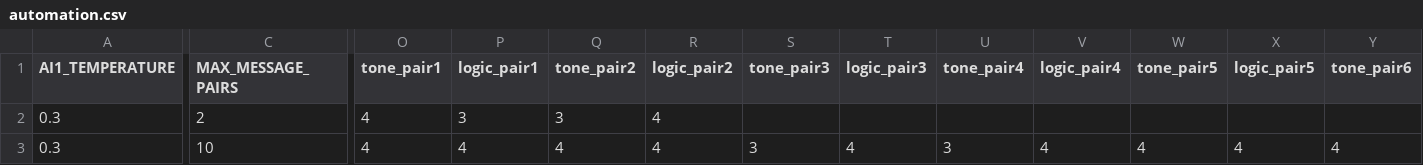
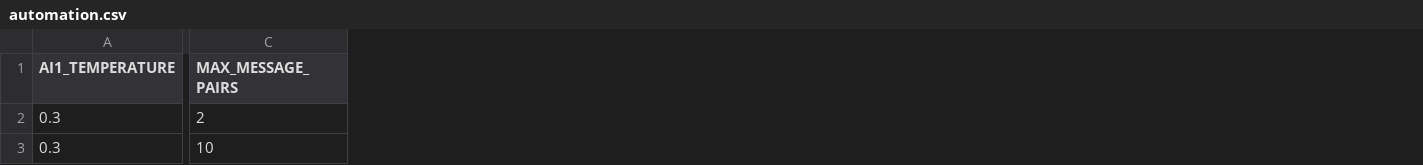
Before and after one commit to kentamaeda1111/gemma2_test, a CSV file: data/config/automation.csv, drawn as a sheet; only a part is shown, gaps mark what is left out; the diff covers the shown part only; the diff names each change by its address in the sheet, - before the commit and + after, or states it on an @@ line.

Commit message:
Update9

```diff
--- a/data/config/automation.csv
+++ b/data/config/automation.csv
-column O (tone_pair1), rows 2-3: 4 | 4
-column P (logic_pair1), rows 2-3: 3 | 4
-column Q (tone_pair2), rows 2-3: 3 | 4
-column R (logic_pair2), rows 2-3: 4 | 4
-column S (tone_pair3), row 3: 3
-column T (logic_pair3), row 3: 4
-column U (tone_pair4), row 3: 3
-column V (logic_pair4), row 3: 4
-column W (tone_pair5), row 3: 4
-column X (logic_pair5), row 3: 4
-column Y (tone_pair6), row 3: 4
```
Also changed, not shown: 13 removed columns and 2 edited cells elsewhere in this file.
